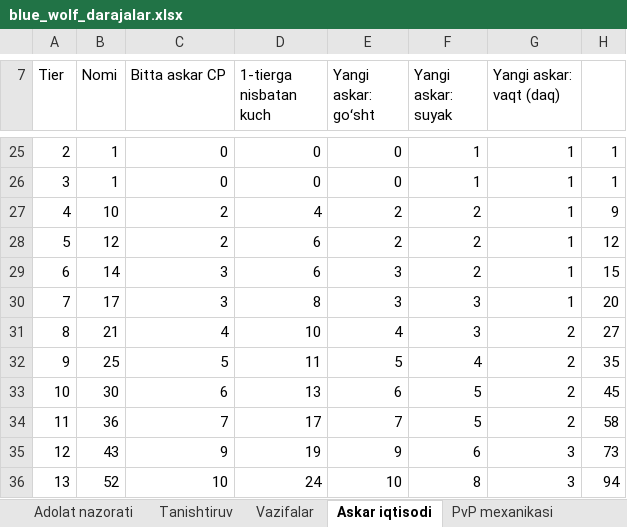
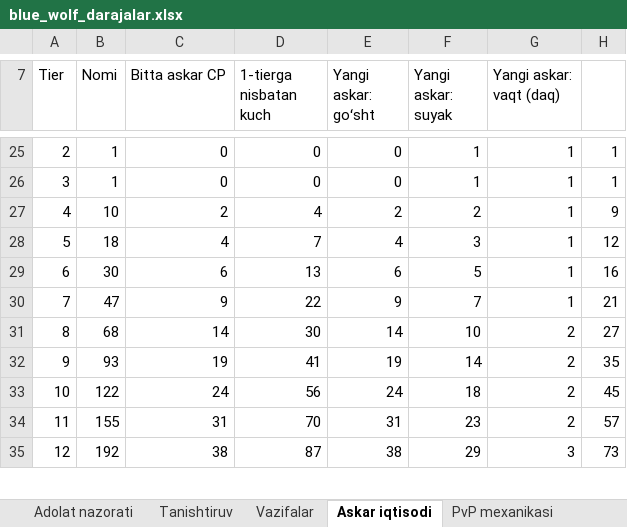
Before and after one commit to xalilovshahobiddin-gif/studious-meme, an Excel workbook: docs/blue_wolf/blue_wolf_darajalar.xlsx, sheet Askar iqtisodi, drawn as a sheet; only a part is shown, gaps mark what is left out; values as stored, in another font and other column widths than the file's, no borders; removed rows and columns are numbered as before the commit, all else as after; the diff covers the shown part only; the diff names each change by its address in the sheet, - before the commit and + after, or states it on an @@ line.

```diff
--- a/docs/blue_wolf/blue_wolf_darajalar.xlsx (sheet Askar iqtisodi)
+++ b/docs/blue_wolf/blue_wolf_darajalar.xlsx (sheet Askar iqtisodi)
-B28 (Nomi): 12
+B28 (Nomi): 18
-C28 (Bitta askar CP): 2
+C28 (Bitta askar CP): 4
-D28 (1-tierga nisbatan kuch): 6
+D28 (1-tierga nisbatan kuch): 7
-E28 (Yangi askar: goʻsht): 2
+E28 (Yangi askar: goʻsht): 4
-F28 (Yangi askar: suyak): 2
+F28 (Yangi askar: suyak): 3
-row 29: 6 | 14 | 3 | 6 | 3 | 2 | 1 | 15
-row 30: 7 | 17 | 3 | 8 | 3 | 3 | 1 | 20
+row 29: 6 | 30 | 6 | 13 | 6 | 5 | 1 | 16
+row 30: 7 | 47 | 9 | 22 | 9 | 7 | 1 | 21
-B31 (Nomi): 21
+B31 (Nomi): 68
-C31 (Bitta askar CP): 4
+C31 (Bitta askar CP): 14
-D31 (1-tierga nisbatan kuch): 10
+D31 (1-tierga nisbatan kuch): 30
-E31 (Yangi askar: goʻsht): 4
+E31 (Yangi askar: goʻsht): 14
-F31 (Yangi askar: suyak): 3
+F31 (Yangi askar: suyak): 10
-B32 (Nomi): 25
+B32 (Nomi): 93
-C32 (Bitta askar CP): 5
+C32 (Bitta askar CP): 19
-D32 (1-tierga nisbatan kuch): 11
+D32 (1-tierga nisbatan kuch): 41
-E32 (Yangi askar: goʻsht): 5
+E32 (Yangi askar: goʻsht): 19
-F32 (Yangi askar: suyak): 4
+F32 (Yangi askar: suyak): 14
-B33 (Nomi): 30
+B33 (Nomi): 122
-C33 (Bitta askar CP): 6
+C33 (Bitta askar CP): 24
-D33 (1-tierga nisbatan kuch): 13
+D33 (1-tierga nisbatan kuch): 56
-E33 (Yangi askar: goʻsht): 6
+E33 (Yangi askar: goʻsht): 24
-F33 (Yangi askar: suyak): 5
+F33 (Yangi askar: suyak): 18
-row 34: 11 | 36 | 7 | 17 | 7 | 5 | 2 | 58
+row 34: 11 | 155 | 31 | 70 | 31 | 23 | 2 | 57
-B35 (Nomi): 43
+B35 (Nomi): 192
-C35 (Bitta askar CP): 9
+C35 (Bitta askar CP): 38
-D35 (1-tierga nisbatan kuch): 19
+D35 (1-tierga nisbatan kuch): 87
-E35 (Yangi askar: goʻsht): 9
+E35 (Yangi askar: goʻsht): 38
-F35 (Yangi askar: suyak): 6
+F35 (Yangi askar: suyak): 29
-row 36: 13 | 52 | 10 | 24 | 10 | 8 | 3 | 94
```
Also changed, not shown: 6 added rows, 5 removed rows and 119 edited cells elsewhere in this sheet, sheet Umumiy bogʻlanish, sheet Profil, sheet Razvedka, sheet Lager va oazis, sheet Mukofot va mavsum, sheet Binolar, 6 more sheets, formulas that keep their value, 27 other files.
